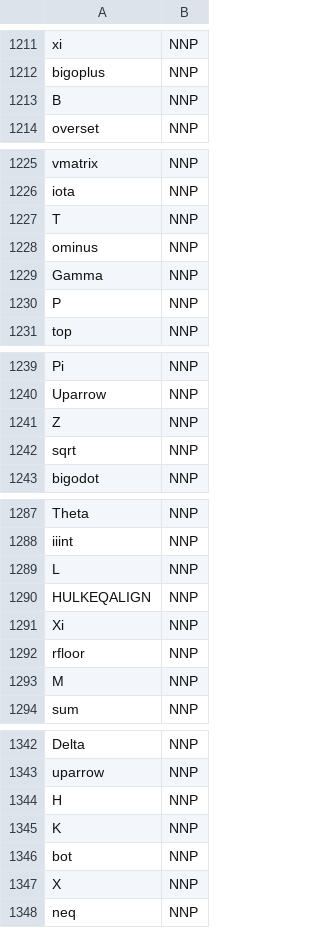
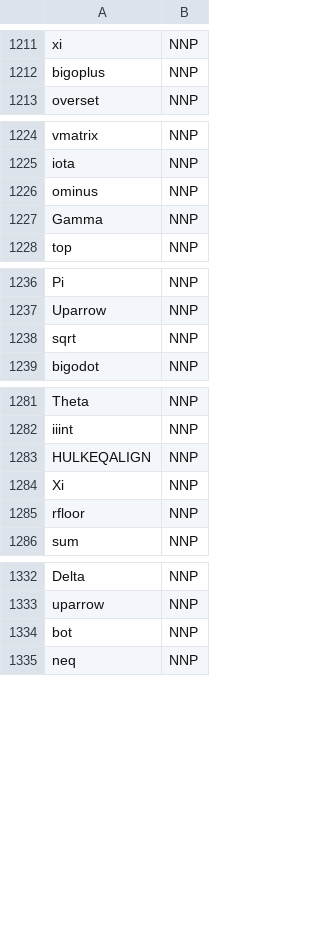
Before and after one commit to simonezz/RecSys, a TSV file: utils/komoran_dict2.tsv, drawn as a sheet; only a part is shown, gaps mark what is left out; the diff covers the shown part only.

Commit message:
komoran dict 수정

```diff
--- a/utils/komoran_dict2.tsv
+++ b/utils/komoran_dict2.tsv
@@ -1212,3 +1212,2 @@ xi	NNP
 bigoplus	NNP
-B	NNP
 overset	NNP
@@ -1226,6 +1225,4 @@ vmatrix	NNP
 iota	NNP
-T	NNP
 ominus	NNP
 Gamma	NNP
-P	NNP
 top	NNP
@@ -1240,3 +1237,2 @@ Pi	NNP
 Uparrow	NNP
-Z	NNP
 sqrt	NNP
@@ -1288,3 +1282,2 @@ Theta	NNP
 iiint	NNP
-L	NNP
 HULKEQALIGN	NNP
@@ -1292,3 +1285,2 @@ Xi	NNP
 rfloor	NNP
-M	NNP
 sum	NNP
@@ -1343,6 +1333,3 @@ Delta	NNP
 uparrow	NNP
-H	NNP
-K	NNP
 bot	NNP
-X	NNP
 neq	NNP
```
Also changed, not shown: 6 removed rows elsewhere in this file, 4 other files.
